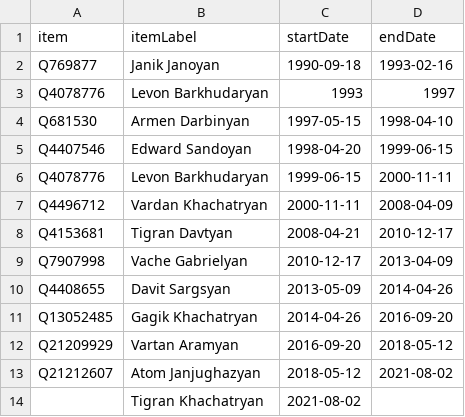
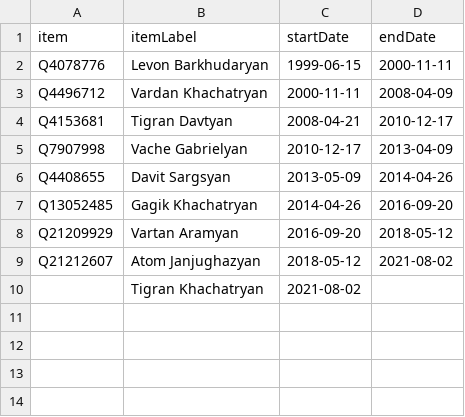
Before and after one commit to every-politician-scrapers/armenia-ministers, a CSV file: sources/finance-enwiki/scraped.csv, drawn as a sheet.

```diff
--- a/sources/finance-enwiki/scraped.csv
+++ b/sources/finance-enwiki/scraped.csv
@@ -1,6 +1,2 @@
 item,itemLabel,startDate,endDate
-Q769877,Janik Janoyan,1990-09-18,1993-02-16
-Q4078776,Levon Barkhudaryan,1993,1997
-Q681530,Armen Darbinyan,1997-05-15,1998-04-10
-Q4407546,Edward Sandoyan,1998-04-20,1999-06-15
 Q4078776,Levon Barkhudaryan,1999-06-15,2000-11-11
```
Also changed, not shown: sources/finance-enwiki/wikidata.csv, 2 other files.
